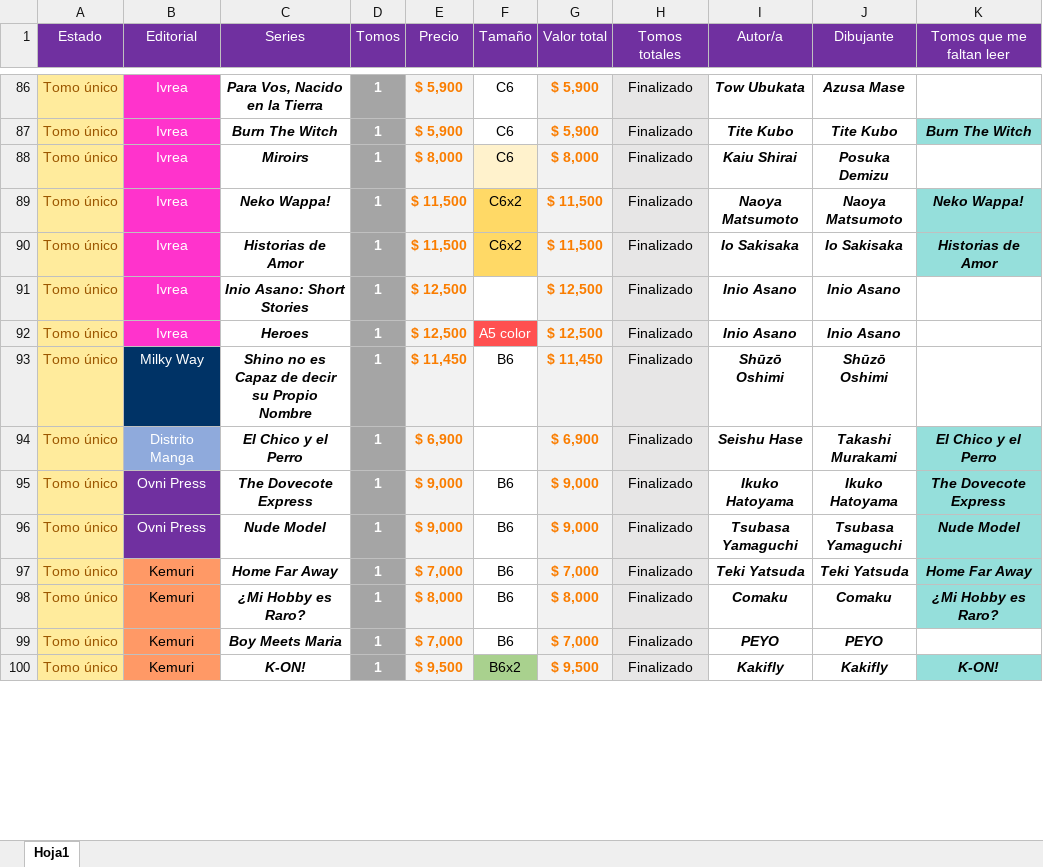
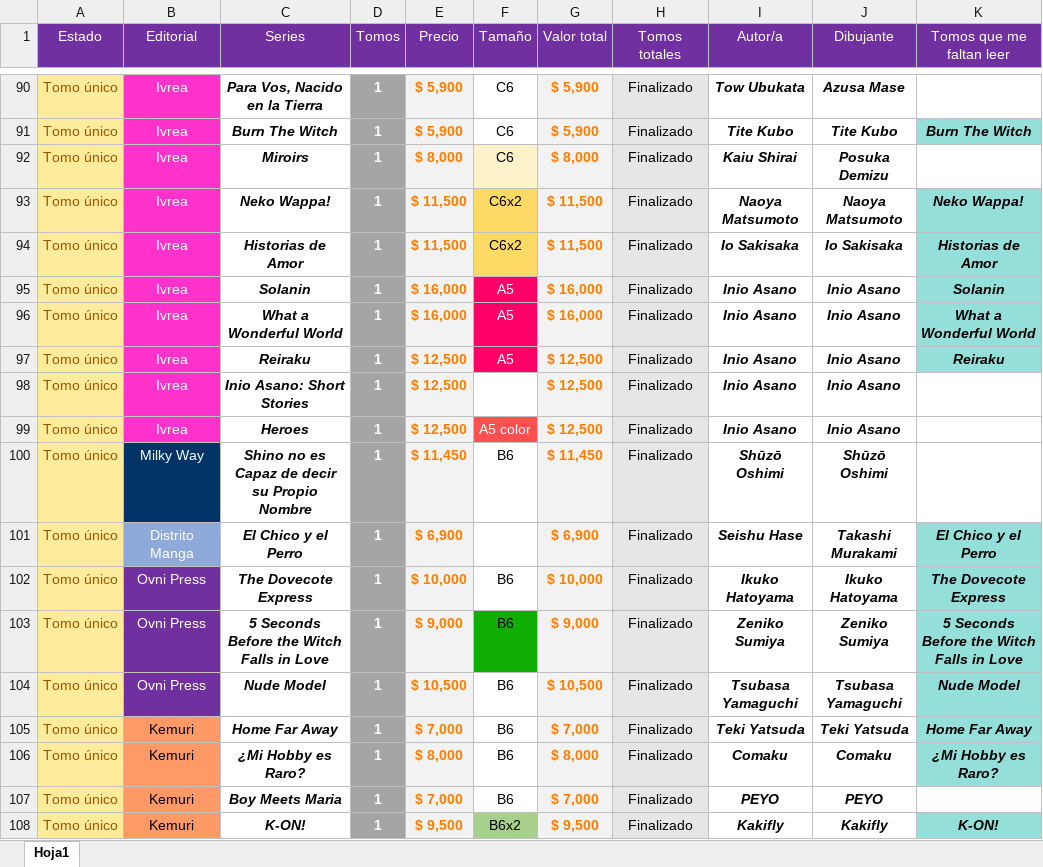
Before and after one commit to Nahuewe/mangas, an Excel workbook: assets/Mangas.xlsx, sheet Hoja1, drawn as a sheet; only a part is shown, gaps mark what is left out; values as stored, in another font and other column widths than the file's, no borders; conditional formats not drawn; addresses are those after the commit; the diff covers the shown part only; the diff names each change by its address in the sheet, - before the commit and + after, or states it on an @@ line.

```diff
--- a/assets/Mangas.xlsx (sheet Hoja1)
+++ b/assets/Mangas.xlsx (sheet Hoja1)
+row 95: Tomo único | Ivrea | Solanin | 1 | $ 16,000 | A5 | $ 16,000 | Finalizado | Inio Asano | Inio Asano | Solanin
+row 96: Tomo único | Ivrea | What a Wonderful World | 1 | $ 16,000 | A5 | $ 16,000 | Finalizado | Inio Asano | Inio Asano | What a Wonderful World
+row 97: Tomo único | Ivrea | Reiraku | 1 | $ 12,500 | A5 | $ 12,500 | Finalizado | Inio Asano | Inio Asano | Reiraku
-E102 (Precio): $ 9,000
+E102 (Precio): $ 10,000
-G102 (Valor total): $ 9,000
+G102 (Valor total): $ 10,000
+row 103: Tomo único | Ovni Press | 5 Seconds Before the Witch Falls in Love | 1 | $ 9,000 | B6 | $ 9,000 | Finalizado | Zeniko Sumiya | Zeniko Sumiya | 5 Seconds Before the Witch Falls in Love
-E104 (Precio): $ 9,000
+E104 (Precio): $ 10,500
-G104 (Valor total): $ 9,000
+G104 (Valor total): $ 10,500
```
Also changed, not shown: 7 added rows, 3 removed rows, 47 edited cells and cell formats elsewhere in this sheet, formulas that keep their value, 1 other file.
